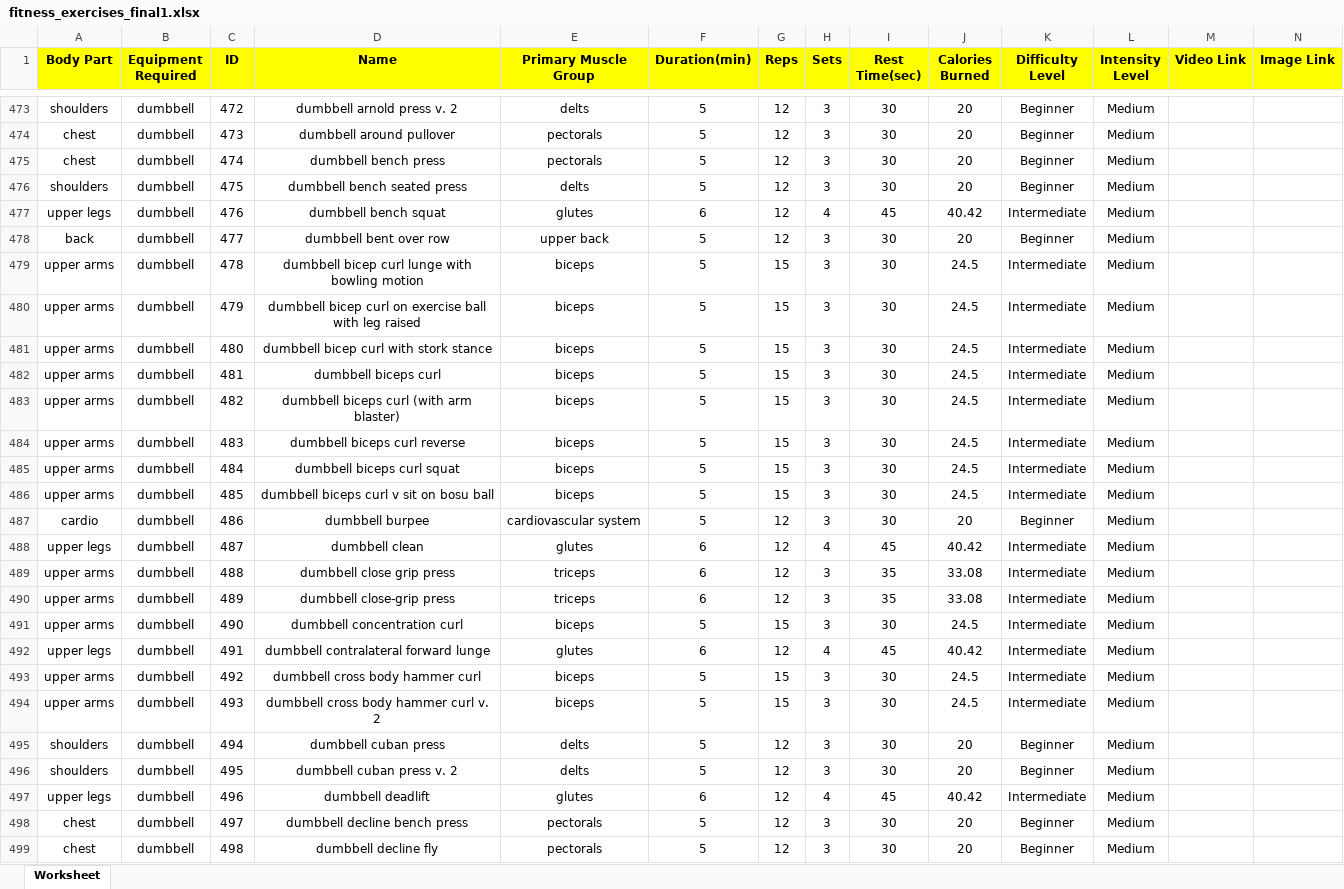
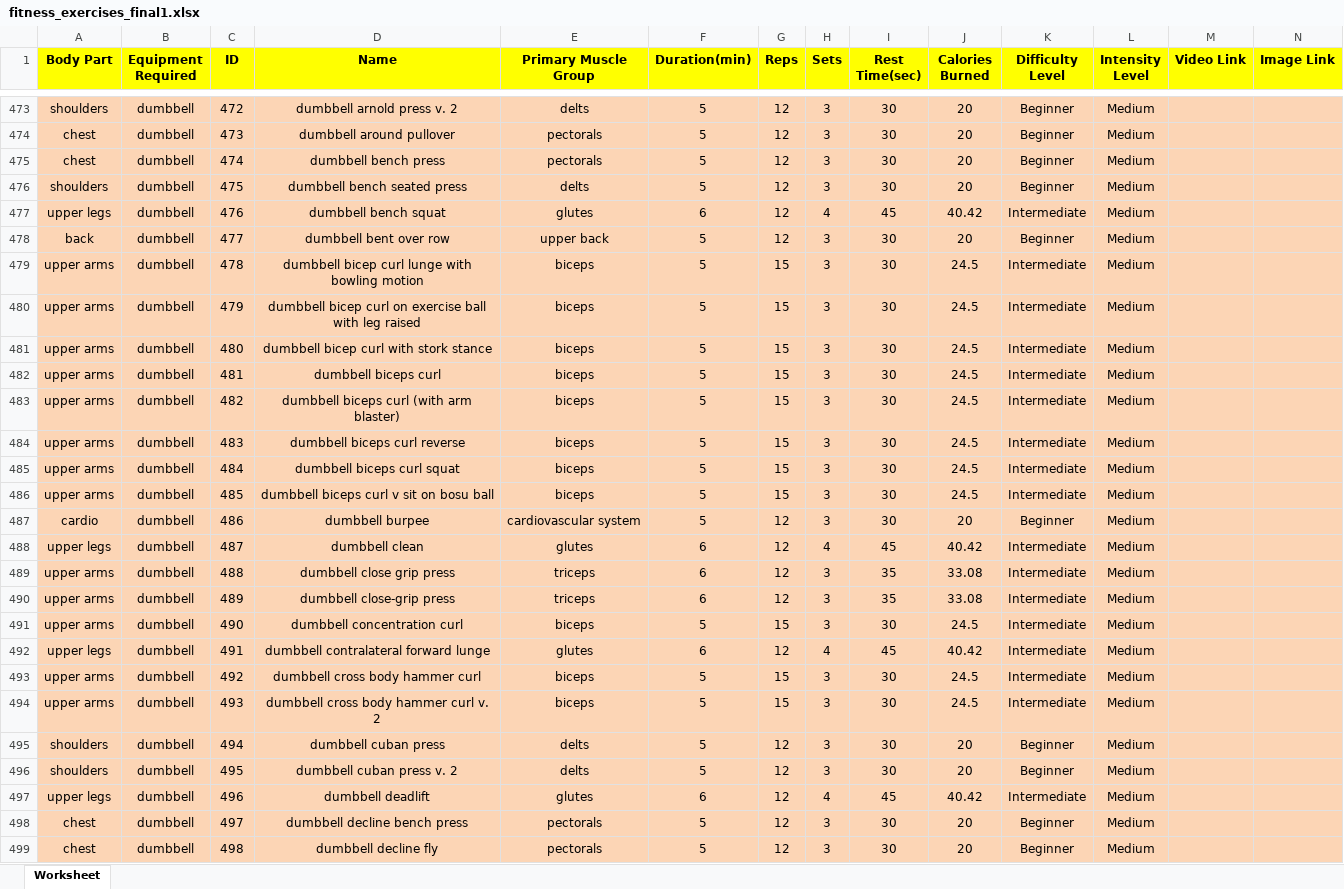
Before and after one commit to Aya-Mouff/Data-Workout-Planner, an Excel workbook: fitness_exercises_final1.xlsx, sheet Worksheet, drawn as a sheet; only a part is shown, gaps mark what is left out; values as stored, in another font and other column widths than the file's, no borders; the diff covers the shown part only; the diff names each change by its address in the sheet, - before the commit and + after, or states it on an @@ line.

```diff
--- a/fitness_exercises_final1.xlsx (sheet Worksheet)
+++ b/fitness_exercises_final1.xlsx (sheet Worksheet)
-A473:N499 fill: none
+A473:N499 fill: #FCD5B5
```
Also changed, not shown: 24 edited cells and cell formats elsewhere in this sheet, 6 other files.
